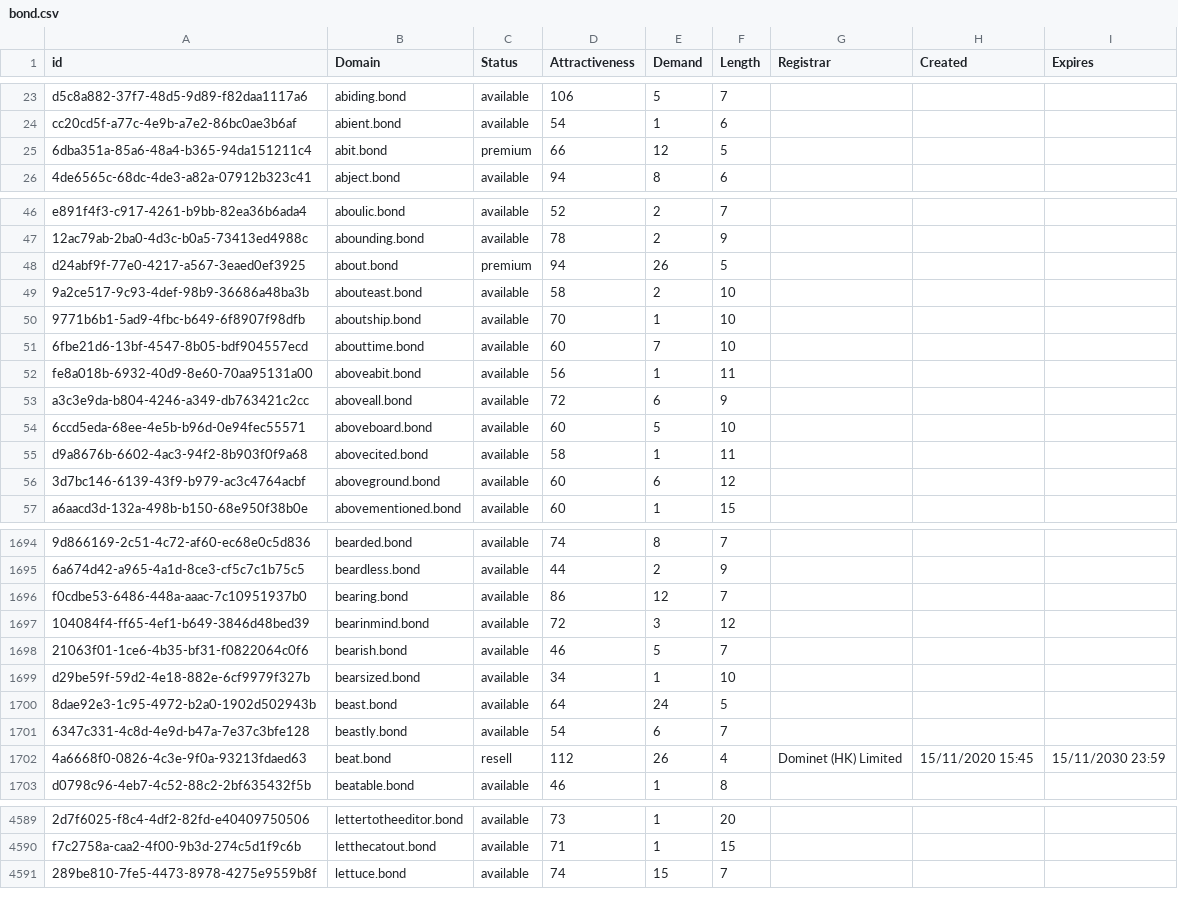
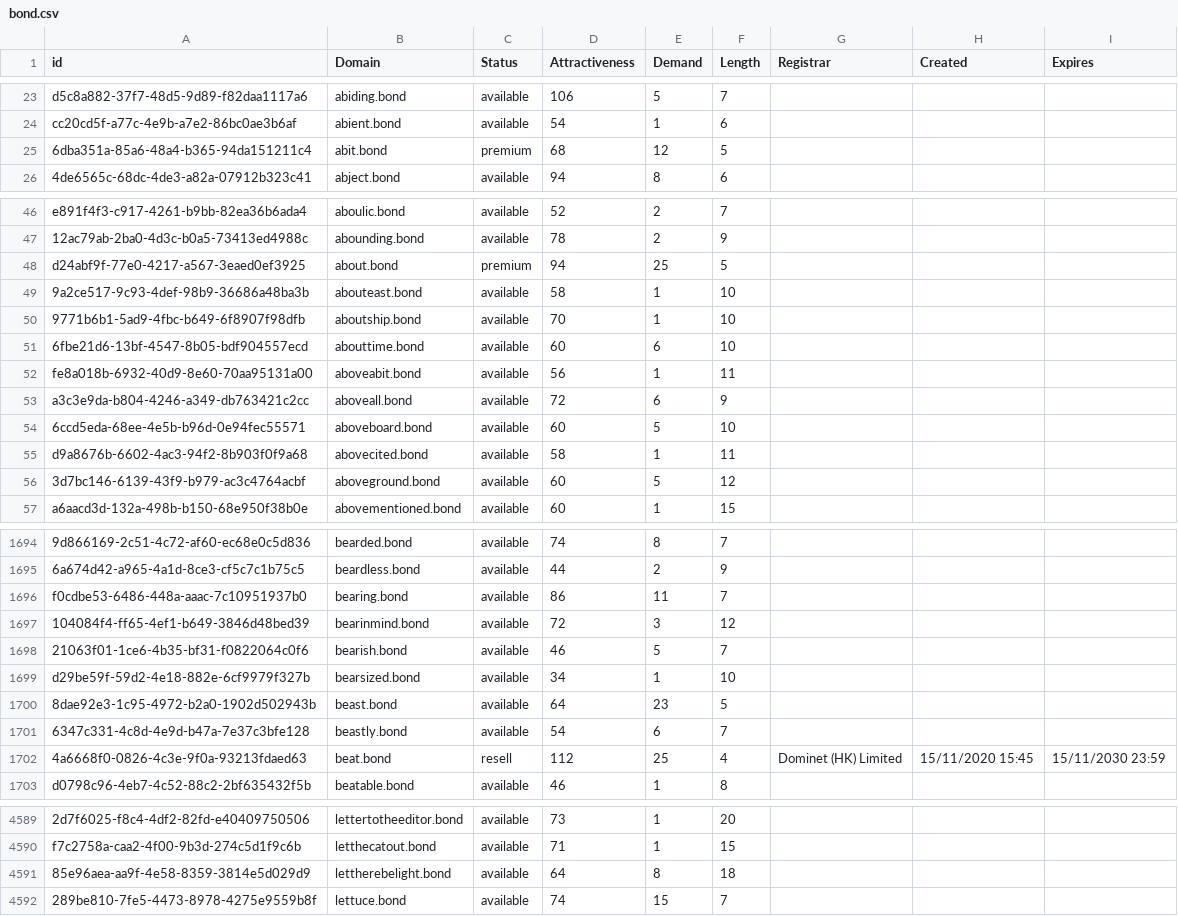
Before and after one commit to UniqueDomains/bond-oneword-domains, a CSV file: bond.csv, drawn as a sheet; only a part is shown, gaps mark what is left out; the diff covers the shown part only; the diff names each change by its address in the sheet, - before the commit and + after, or states it on an @@ line.

Commit message:
Domains update

```diff
--- a/bond.csv
+++ b/bond.csv
-D25 (Attractiveness): 66
+D25 (Attractiveness): 68
-E48 (Demand): 26
+E48 (Demand): 25
-E49 (Demand): 2
+E49 (Demand): 1
-E51 (Demand): 7
+E51 (Demand): 6
-E56 (Demand): 6
+E56 (Demand): 5
-E1696 (Demand): 12
+E1696 (Demand): 11
-E1700 (Demand): 24
+E1700 (Demand): 23
-E1702 (Demand): 26
+E1702 (Demand): 25
+row 4591: 85e96aea-aa9f-4e58-8359-3814e5d029d9 | lettherebelight.bond | available | 64 | 8 | 18
```
Also changed, not shown: 162 edited cells elsewhere in this file, 2 other files.
